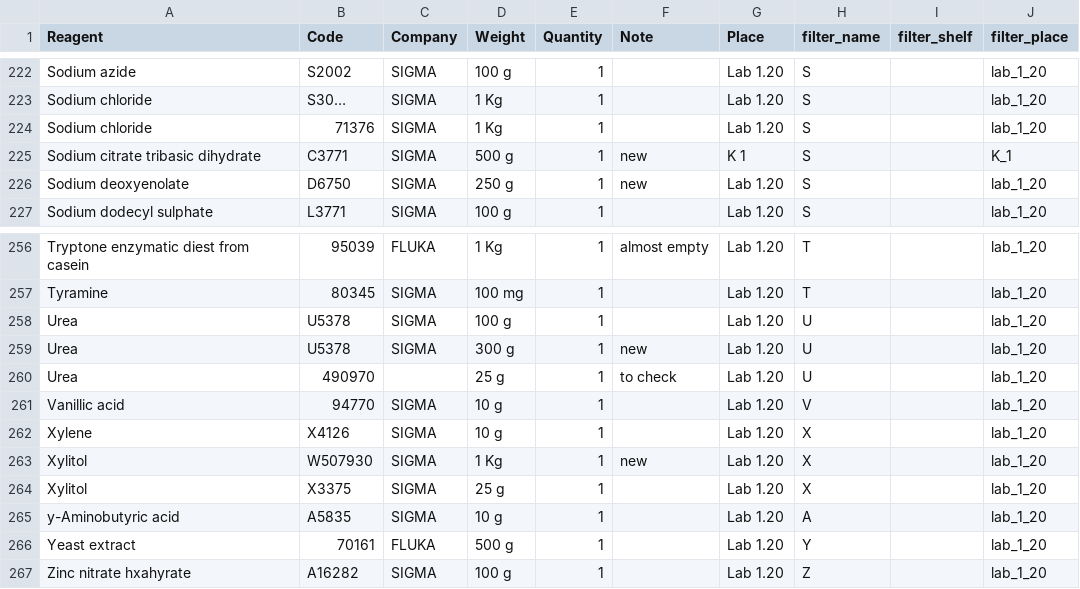
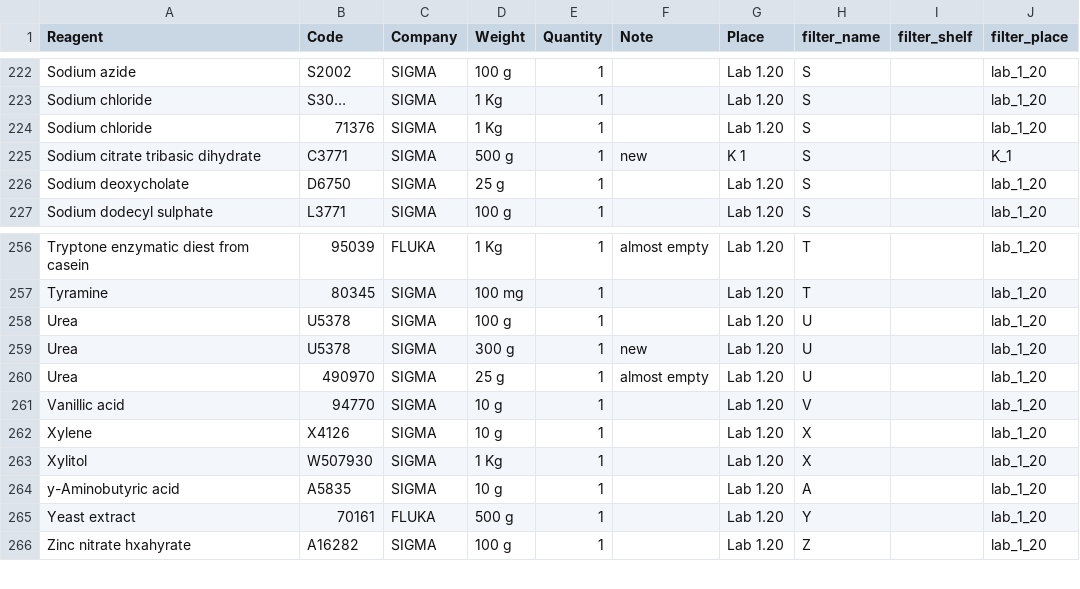
Before and after one commit to Fabio-Trevisan/storage_reagents_lab, a CSV file: reagenti_270521.csv, drawn as a sheet; only a part is shown, gaps mark what is left out.

Commit message:
small fixes and list update

```diff
--- a/reagenti_270521.csv
+++ b/reagenti_270521.csv
@@ -225,3 +225,3 @@ Sodium chloride;71376;SIGMA;1 Kg;1;;Lab 1.20;S;;lab_1_20
 Sodium citrate tribasic dihydrate;C3771;SIGMA;500 g;1;new;K 1;S;;K_1
-Sodium deoxyenolate;D6750;SIGMA;250 g;1;new;Lab 1.20;S;;lab_1_20
+Sodium deoxycholate;D6750;SIGMA;25 g;1;;Lab 1.20;S;;lab_1_20
 Sodium dodecyl sulphate;L3771;SIGMA;100 g;1;;Lab 1.20;S;;lab_1_20
@@ -259,7 +259,6 @@ Urea;U5378;SIGMA;100 g;1;;Lab 1.20;U;;lab_1_20
 Urea;U5378;SIGMA;300 g;1;new;Lab 1.20;U;;lab_1_20
-Urea;490970;;25 g;1;to check;Lab 1.20;U;;lab_1_20
+Urea;490970;SIGMA;25 g;1;almost empty;Lab 1.20;U;;lab_1_20
 Vanillic acid;94770;SIGMA;10 g;1;;Lab 1.20;V;;lab_1_20
 Xylene;X4126;SIGMA;10 g;1;;Lab 1.20;X;;lab_1_20
-Xylitol;W507930;SIGMA;1 Kg;1;new;Lab 1.20;X;;lab_1_20
-Xylitol;X3375;SIGMA;25 g;1;;Lab 1.20;X;;lab_1_20
+Xylitol;W507930;SIGMA;1 Kg;1;;Lab 1.20;X;;lab_1_20
 y-Aminobutyric acid;A5835;SIGMA;10 g;1;;Lab 1.20;A;;lab_1_20
```
Also changed, not shown: 2 other files.
